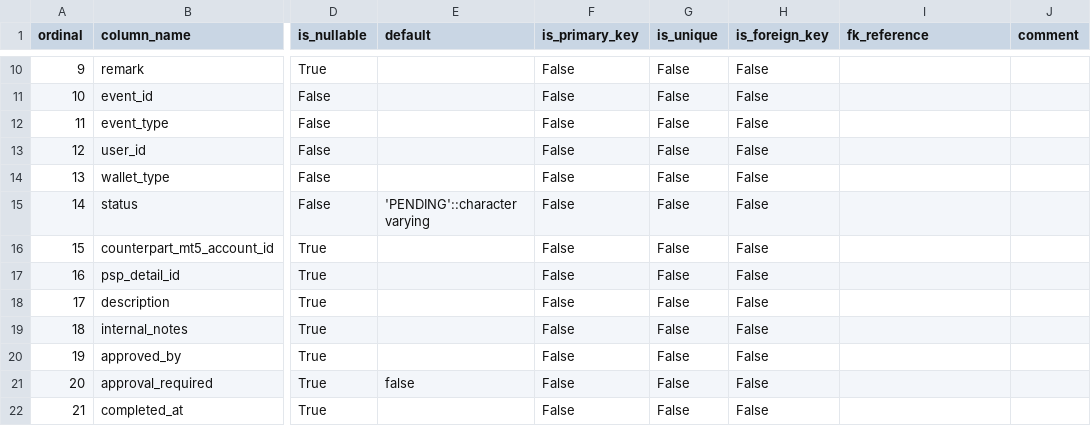
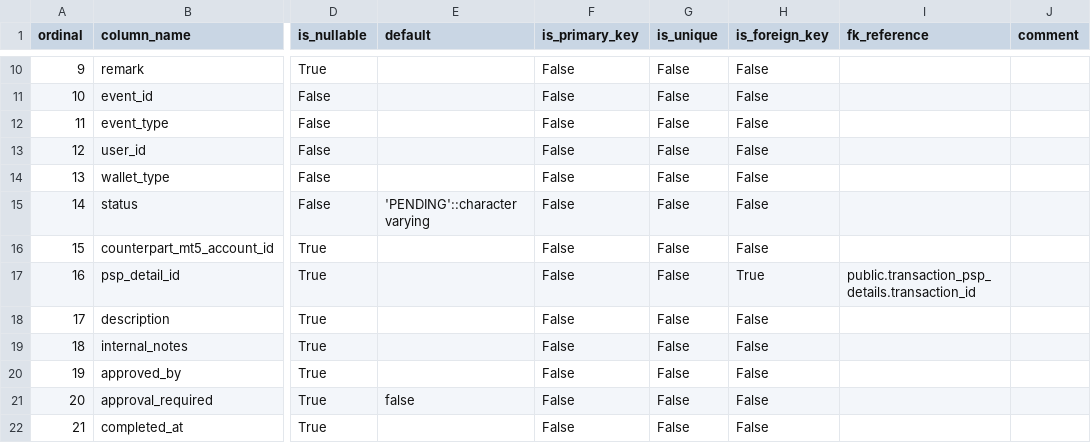
Before and after one commit to samsonnaze5/ontrust-mission-control, a CSV file: artifacts/schemas/crm_financial/tables/public.wallet_transactions.csv, drawn as a sheet; only a part is shown, gaps mark what is left out; the diff names each change by its address in the sheet, - before the commit and + after, or states it on an @@ line.

```diff
--- a/artifacts/schemas/crm_financial/tables/public.wallet_transactions.csv
+++ b/artifacts/schemas/crm_financial/tables/public.wallet_transactions.csv
-H17 (is_foreign_key): False
+H17 (is_foreign_key): True
-I17 (fk_reference): (empty)
+I17 (fk_reference): public.transaction_psp_details.transaction_id
```
Also changed, not shown: artifacts/schemas/_index.csv, artifacts/schemas/crm_financial/_foreign_keys.csv, 11 other files.
